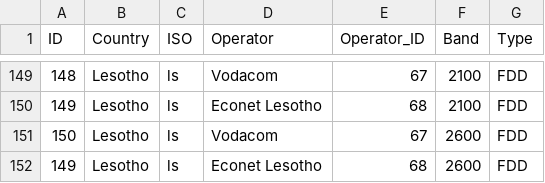
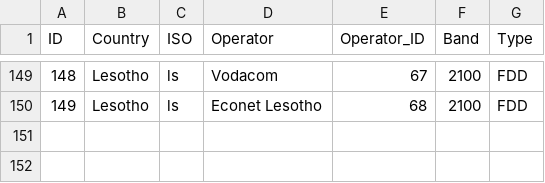
Before and after one commit to open-telecom-data/spectrum-assignments, a CSV file: spectrum-chart/csv/spectrumLicense.csv, drawn as a sheet; only a part is shown, gaps mark what is left out.

Commit message:
minor csv error correction

```diff
--- a/spectrum-chart/csv/spectrumLicense.csv
+++ b/spectrum-chart/csv/spectrumLicense.csv
@@ -150,3 +150 @@ ID,Country,ISO,Operator,Operator_ID,Band,Type
 149,Lesotho,ls,Econet Lesotho,68,2100,FDD
-150,Lesotho,ls,Vodacom,67,2600,FDD
-149,Lesotho,ls,Econet Lesotho,68,2600,FDD
```
